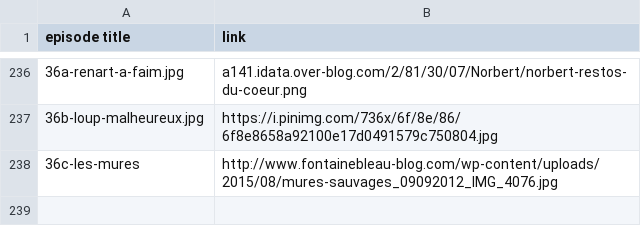
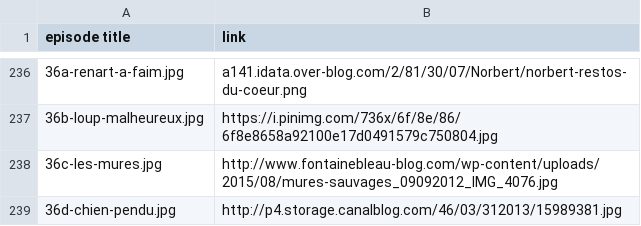
Before and after one commit to mcorne/roman-de-renart, a CSV file: documentation/image-sources.csv, drawn as a sheet; only a part is shown, gaps mark what is left out.

Commit message:
translating episode

```diff
--- a/documentation/image-sources.csv
+++ b/documentation/image-sources.csv
@@ -237,2 +237,3 @@ episode title	link
 36b-loup-malheureux.jpg	https://i.pinimg.com/736x/6f/8e/86/6f8e8658a92100e17d0491579c750804.jpg
-36c-les-mures	http://www.fontainebleau-blog.com/wp-content/uploads/2015/08/mures-sauvages_09092012_IMG_4076.jpg
+36c-les-mures.jpg	http://www.fontainebleau-blog.com/wp-content/uploads/2015/08/mures-sauvages_09092012_IMG_4076.jpg
+36d-chien-pendu.jpg	http://p4.storage.canalblog.com/46/03/312013/15989381.jpg
```
Also changed, not shown: 2 other files.
